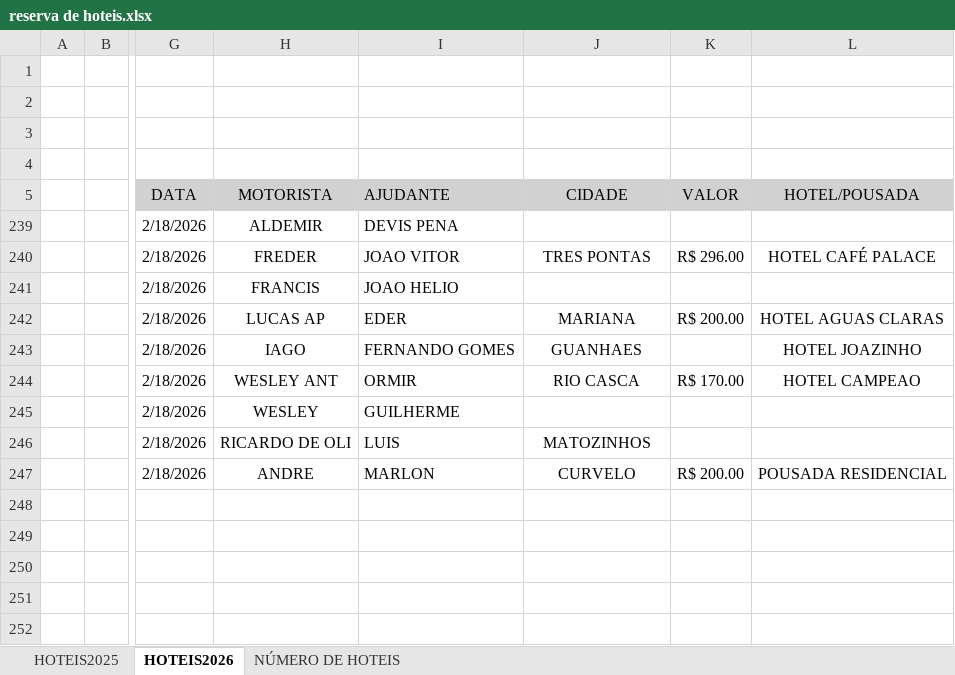
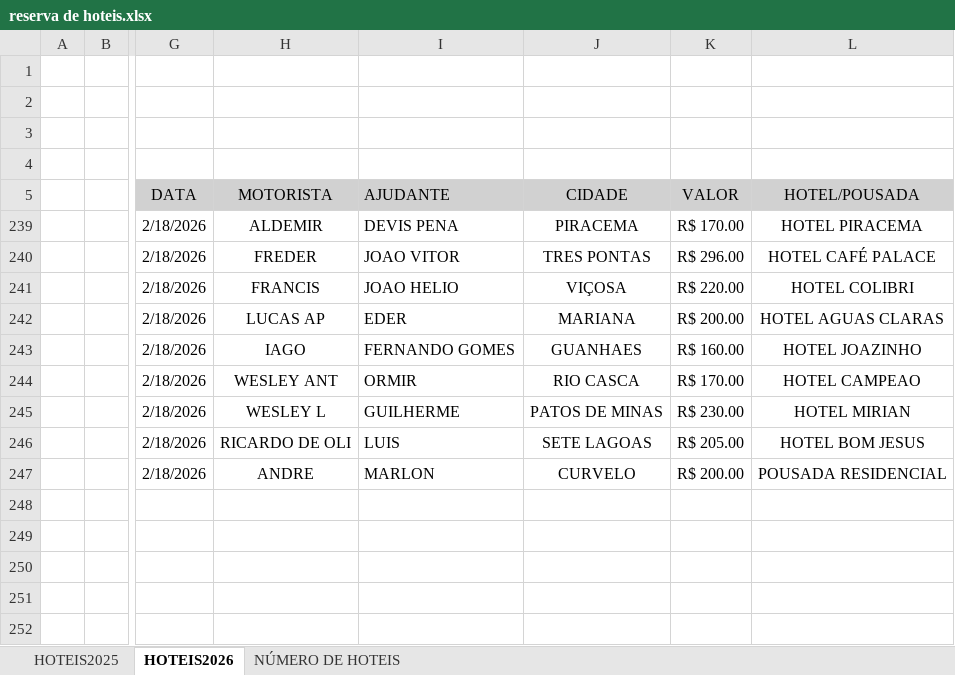
Before and after one commit to jhonnyoraculos/dashboard, an Excel workbook: data/reserva de hoteis.xlsx, sheet HOTEIS2026, drawn as a sheet; only a part is shown, gaps mark what is left out; values as stored, in another font and other column widths than the file's, no borders; the diff names each change by its address in the sheet, - before the commit and + after, or states it on an @@ line.

```diff
--- a/data/reserva de hoteis.xlsx (sheet HOTEIS2026)
+++ b/data/reserva de hoteis.xlsx (sheet HOTEIS2026)
-J239 (CIDADE): (empty)
+J239 (CIDADE): PIRACEMA
-K239 (VALOR): (empty)
+K239 (VALOR): R$ 170.00
-L239 (HOTEL/POUSADA): (empty)
+L239 (HOTEL/POUSADA): HOTEL PIRACEMA
-J241 (CIDADE): (empty)
+J241 (CIDADE): VIÇOSA
-K241 (VALOR): (empty)
+K241 (VALOR): R$ 220.00
-L241 (HOTEL/POUSADA): (empty)
+L241 (HOTEL/POUSADA): HOTEL COLIBRI
-K243 (VALOR): (empty)
+K243 (VALOR): R$ 160.00
-H245 (MOTORISTA): WESLEY
+H245 (MOTORISTA): WESLEY L
-J245 (CIDADE): (empty)
+J245 (CIDADE): PATOS DE MINAS
-K245 (VALOR): (empty)
+K245 (VALOR): R$ 230.00
-L245 (HOTEL/POUSADA): (empty)
+L245 (HOTEL/POUSADA): HOTEL MIRIAN
-J246 (CIDADE): MATOZINHOS
+J246 (CIDADE): SETE LAGOAS
-K246 (VALOR): (empty)
+K246 (VALOR): R$ 205.00
-L246 (HOTEL/POUSADA): (empty)
+L246 (HOTEL/POUSADA): HOTEL BOM JESUS
```
Also changed, not shown: data/combustivel.xlsx, data/manutencao.xlsx.
